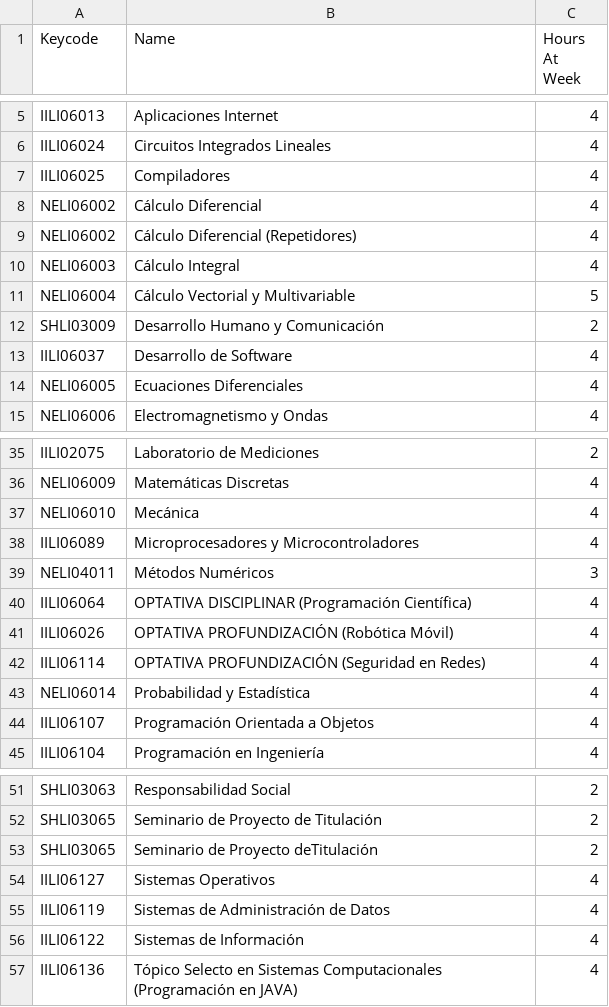
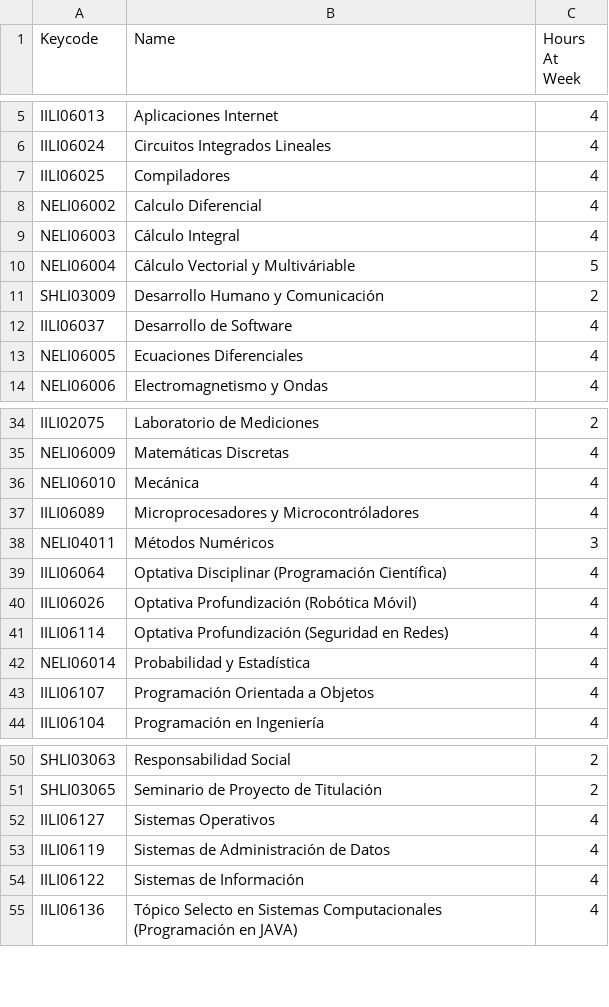
Before and after one commit to luase/classTime, a CSV file: Horarios/subjects/s_slisc.csv, drawn as a sheet; only a part is shown, gaps mark what is left out.

```diff
--- a/Horarios/subjects/s_slisc.csv
+++ b/Horarios/subjects/s_slisc.csv
@@ -7,6 +7,5 @@ IILI06024,Circuitos Integrados Lineales,4
 IILI06025,Compiladores,4
-NELI06002,Cálculo Diferencial,4
-NELI06002,Cálculo Diferencial (Repetidores),4
+NELI06002,Calculo Diferencial,4
 NELI06003,Cálculo Integral,4
-NELI06004,Cálculo Vectorial y Multivariable,5
+NELI06004,Cálculo Vectorial y Multiváriable,5
 SHLI03009,Desarrollo Humano y Comunicación,2
@@ -37,7 +36,7 @@ NELI06009,Matemáticas Discretas,4
 NELI06010,Mecánica,4
-IILI06089,Microprocesadores y Microcontroladores,4
+IILI06089,Microprocesadores y Microcontróladores,4
 NELI04011,Métodos Numéricos,3
-IILI06064,OPTATIVA DISCIPLINAR (Programación Científica),4
-IILI06026,OPTATIVA PROFUNDIZACIÓN (Robótica Móvil),4
-IILI06114,OPTATIVA PROFUNDIZACIÓN (Seguridad en Redes),4
+IILI06064,Optativa Disciplinar (Programación Científica),4
+IILI06026,Optativa Profundización (Robótica Móvil),4
+IILI06114,Optativa Profundización (Seguridad en Redes),4
 NELI06014,Probabilidad y Estadística,4
@@ -52,3 +51,2 @@ SHLI03063,Responsabilidad Social,2
 SHLI03065,Seminario de Proyecto de Titulación,2
-SHLI03065,Seminario de Proyecto deTitulación,2
 IILI06127,Sistemas Operativos,4
```
Also changed, not shown: Horarios/professors/p.csv, Horarios/subjects/s.csv, 6 other files.
